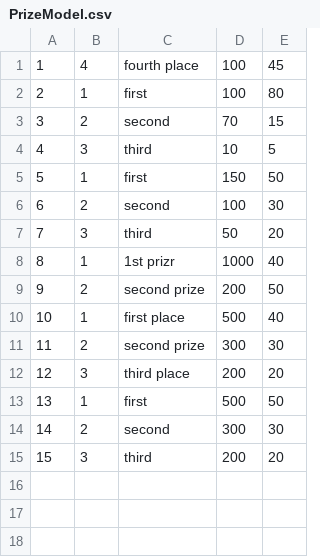
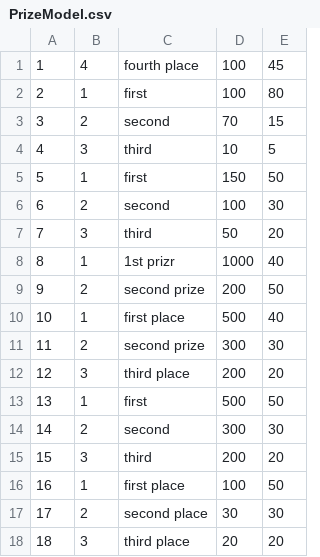
Before and after one commit to sahilmadaan048/Tournament-Tracker, a CSV file: Tournament Tracker/PrizeModel.csv, drawn as a sheet.

```diff
--- a/Tournament Tracker/PrizeModel.csv
+++ b/Tournament Tracker/PrizeModel.csv
@@ -15 +15,4 @@
 15,3, third,200,20
+16,1, first place,100,50
+17,2,second place,30,30
+18,3, third place,20,20
```
Also changed, not shown: 7 other files.
